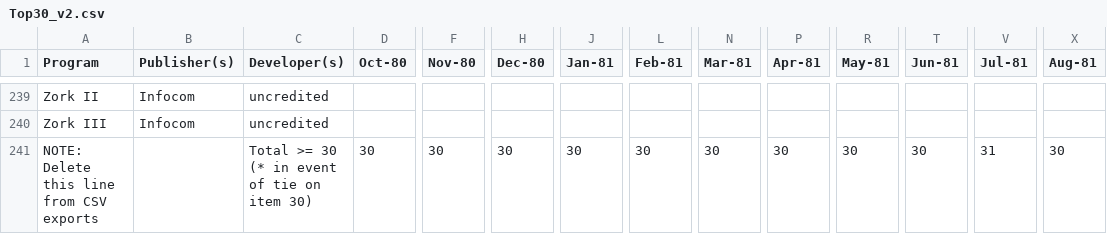
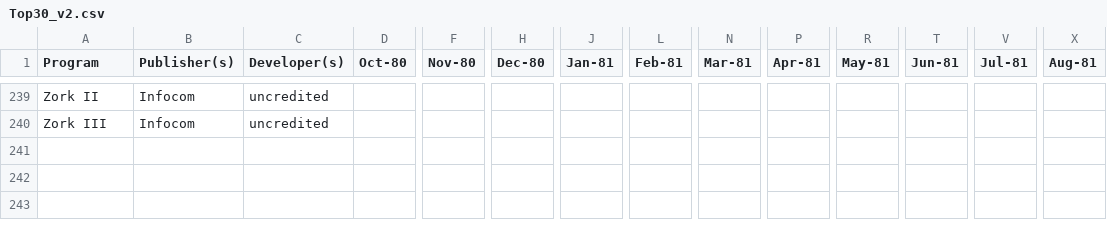
Before and after one commit to SoftalkAppleProject/datasets_top30, a CSV file: Top30_v2.csv, drawn as a sheet; only a part is shown, gaps mark what is left out; rows hold the shown columns only; the diff names each change by its address in the sheet, - before the commit and + after, or states it on an @@ line.

Commit message:
Delete the line validation line
The last line of the spreadsheet has data validation check formulas and not a data record, so it is deleted.

```diff
--- a/Top30_v2.csv
+++ b/Top30_v2.csv
-row 241: NOTE: Delete this line from CSV exports |  | Total >= 30 (* in event of tie on item 30) | 30 | 30 | 30 | 30 | 30 | 30 | 30 | 30 | 30 | 31 | 30
```
